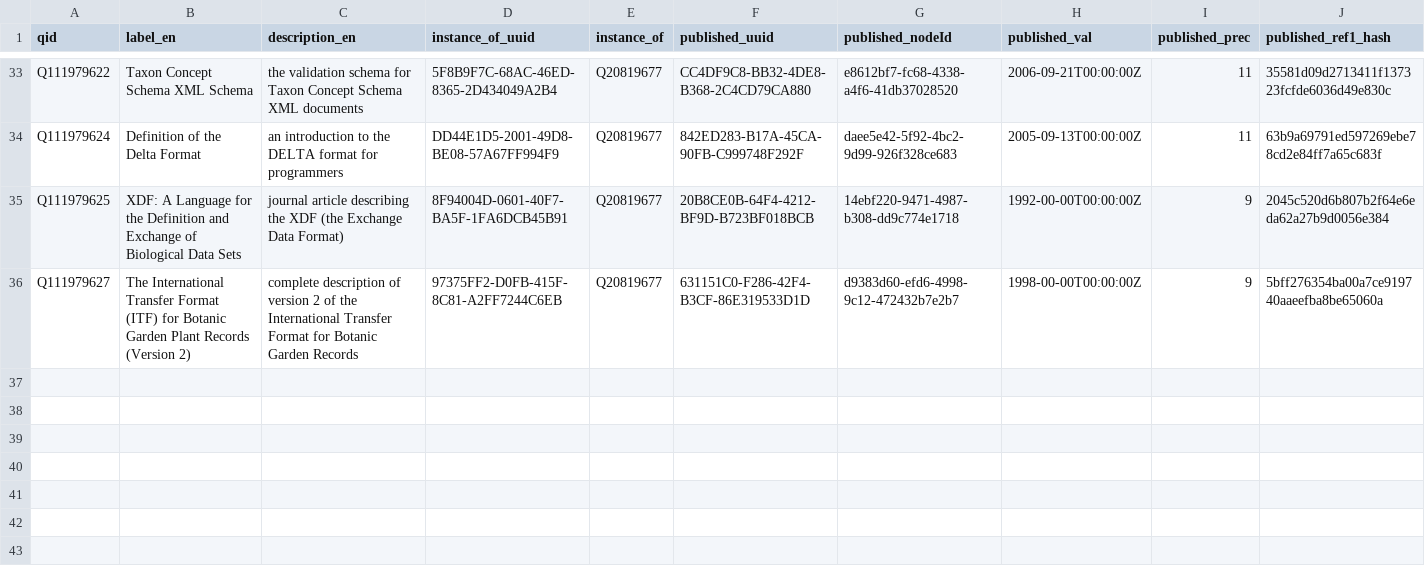
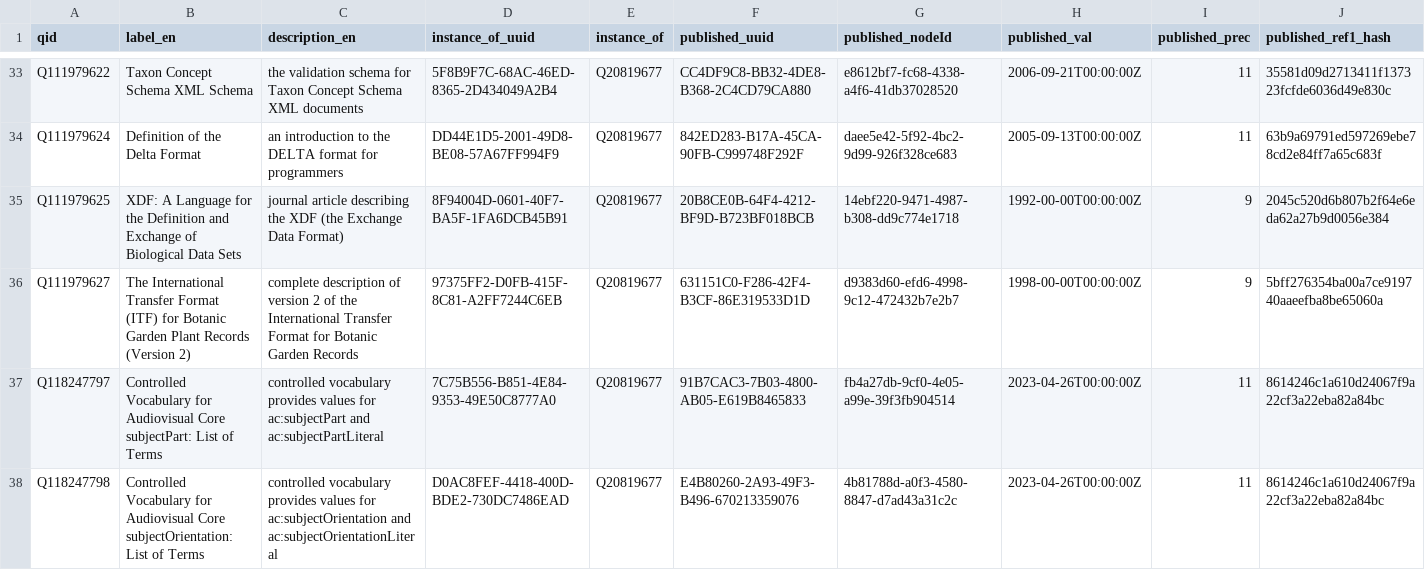
Before and after one commit to baskaufs/msc, a CSV file: wikidata_tdwg_docs/documents/documents.csv, drawn as a sheet; only a part is shown, gaps mark what is left out; rows hold the shown columns only; the diff names each change by its address in the sheet, - before the commit and + after, or states it on an @@ line.

```diff
--- a/wikidata_tdwg_docs/documents/documents.csv
+++ b/wikidata_tdwg_docs/documents/documents.csv
+row 37: Q118247797 | Controlled Vocabulary for Audiovisual Core subjectPart: List of Terms | controlled vocabulary provides values for ac:subjectPart and ac:subjectPartLiteral | 7C75B556-B851-4E84-9353-49E50C8777A0 | Q20819677 | 91B7CAC3-7B03-4800-AB05-E619B8465833 | fb4a27db-9cf0-4e05-a99e-39f3fb904514 | 2023-04-26T00:00:00Z | 11 | 8614246c1a610d24067f9a22cf3a22eba82a84bc
+row 38: Q118247798 | Controlled Vocabulary for Audiovisual Core subjectOrientation: List of Terms | controlled vocabulary provides values for ac:subjectOrientation and ac:subjectOrientationLiteral | D0AC8FEF-4418-400D-BDE2-730DC7486EAD | Q20819677 | E4B80260-2A93-49F3-B496-670213359076 | 4b81788d-a0f3-4580-8847-d7ad43a31c2c | 2023-04-26T00:00:00Z | 11 | 8614246c1a610d24067f9a22cf3a22eba82a84bc
```
Also changed, not shown: wikidata_tdwg_docs/documents/authors/authors.csv.
